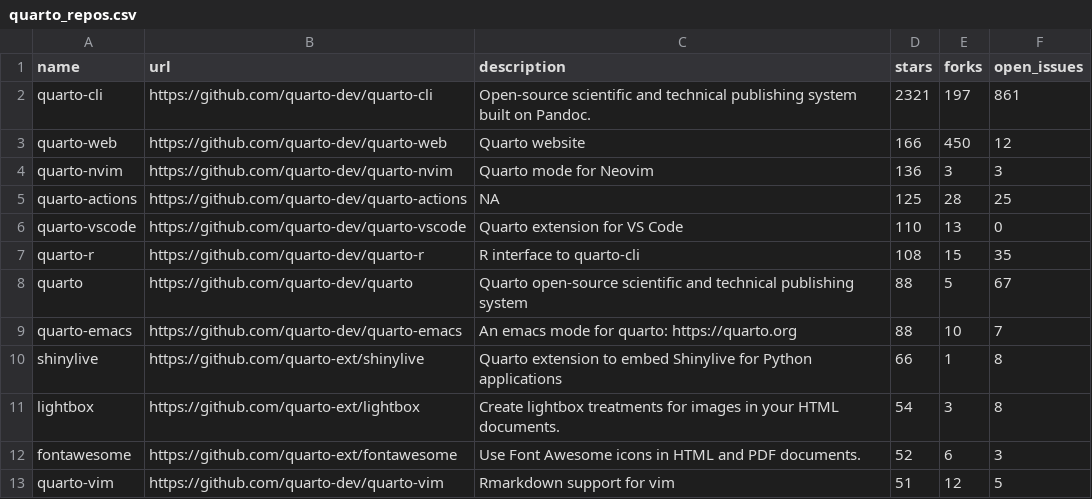
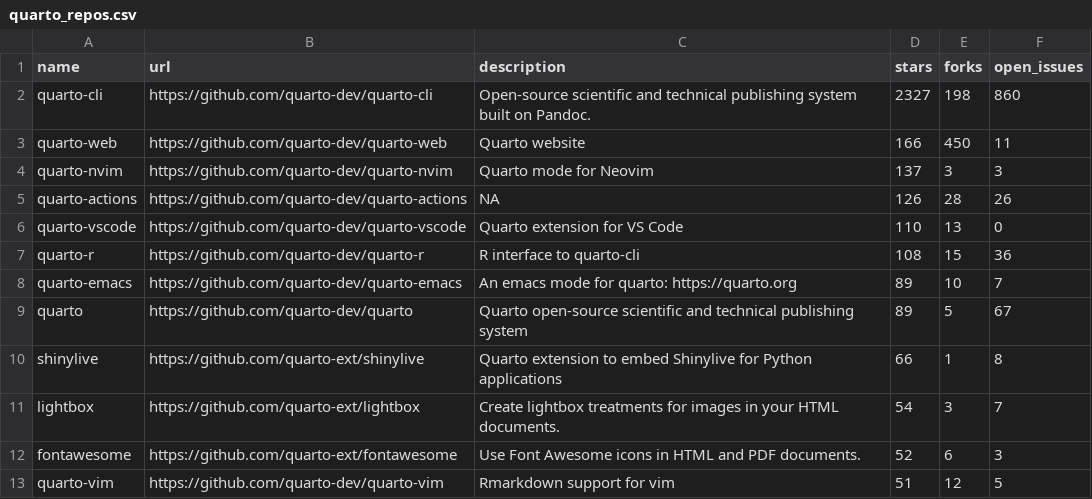
Before and after one commit to beatrizmilz/awesome-gha, a CSV file: 01-monitoring-quarto-repos/quarto_repos.csv, drawn as a sheet; only a part is shown.

```diff
--- a/01-monitoring-quarto-repos/quarto_repos.csv
+++ b/01-monitoring-quarto-repos/quarto_repos.csv
@@ -1,12 +1,12 @@
 name,url,description,stars,forks,open_issues
-quarto-cli,https://github.com/quarto-dev/quarto-cli,Open-source scientific and technical publishing system built on Pandoc.,2321,197,861
-quarto-web,https://github.com/quarto-dev/quarto-web,Quarto website,166,450,12
-quarto-nvim,https://github.com/quarto-dev/quarto-nvim,Quarto mode for Neovim,136,3,3
-quarto-actions,https://github.com/quarto-dev/quarto-actions,NA,125,28,25
+quarto-cli,https://github.com/quarto-dev/quarto-cli,Open-source scientific and technical publishing system built on Pandoc.,2327,198,860
+quarto-web,https://github.com/quarto-dev/quarto-web,Quarto website,166,450,11
+quarto-nvim,https://github.com/quarto-dev/quarto-nvim,Quarto mode for Neovim,137,3,3
+quarto-actions,https://github.com/quarto-dev/quarto-actions,NA,126,28,26
 quarto-vscode,https://github.com/quarto-dev/quarto-vscode,Quarto extension for VS Code,110,13,0
-quarto-r,https://github.com/quarto-dev/quarto-r,R interface to quarto-cli,108,15,35
-quarto,https://github.com/quarto-dev/quarto,Quarto open-source scientific and technical publishing system,88,5,67
-quarto-emacs,https://github.com/quarto-dev/quarto-emacs,An emacs mode for quarto: https://quarto.org,88,10,7
+quarto-r,https://github.com/quarto-dev/quarto-r,R interface to quarto-cli,108,15,36
+quarto-emacs,https://github.com/quarto-dev/quarto-emacs,An emacs mode for quarto: https://quarto.org,89,10,7
+quarto,https://github.com/quarto-dev/quarto,Quarto open-source scientific and technical publishing system,89,5,67
 shinylive,https://github.com/quarto-ext/shinylive,Quarto extension to embed Shinylive for Python applications,66,1,8
-lightbox,https://github.com/quarto-ext/lightbox,Create lightbox treatments for images in your HTML documents.,54,3,8
+lightbox,https://github.com/quarto-ext/lightbox,Create lightbox treatments for images in your HTML documents.,54,3,7
 fontawesome,https://github.com/quarto-ext/fontawesome,Use Font Awesome icons in HTML and PDF documents.,52,6,3
```
Also changed, not shown: 1 other file.
